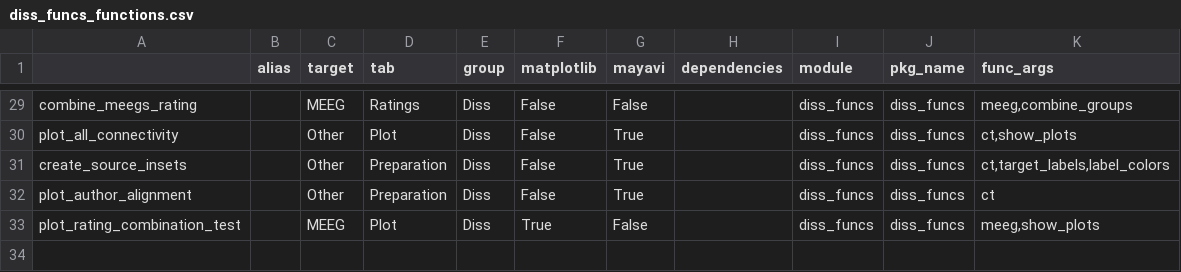
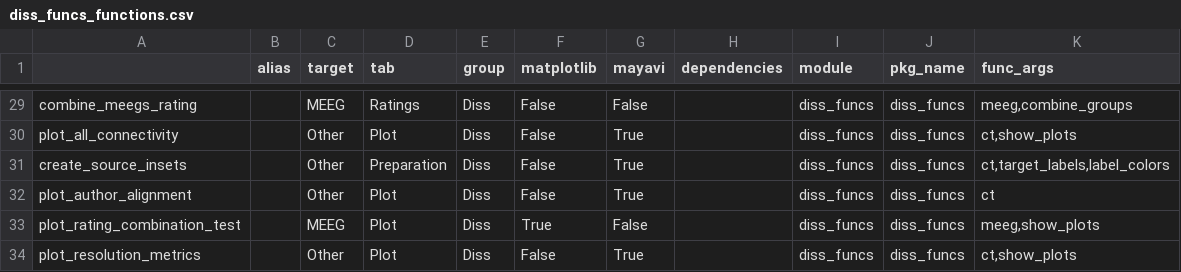
Before and after one commit to marsipu/diss_funcs, a CSV file: diss_funcs_functions.csv, drawn as a sheet; only a part is shown, gaps mark what is left out.

Commit message:
add point-spread plot

```diff
--- a/diss_funcs_functions.csv
+++ b/diss_funcs_functions.csv
@@ -31,3 +31,4 @@ plot_all_connectivity;;Other;Plot;Diss;False;True;;diss_funcs;diss_funcs;ct,show
 create_source_insets;;Other;Preparation;Diss;False;True;;diss_funcs;diss_funcs;ct,target_labels,label_colors
-plot_author_alignment;;Other;Preparation;Diss;False;True;;diss_funcs;diss_funcs;ct
+plot_author_alignment;;Other;Plot;Diss;False;True;;diss_funcs;diss_funcs;ct
 plot_rating_combination_test;;MEEG;Plot;Diss;True;False;;diss_funcs;diss_funcs;meeg,show_plots
+plot_resolution_metrics;;Other;Plot;Diss;False;True;;diss_funcs;diss_funcs;ct,show_plots
```
Also changed, not shown: 1 other file.
